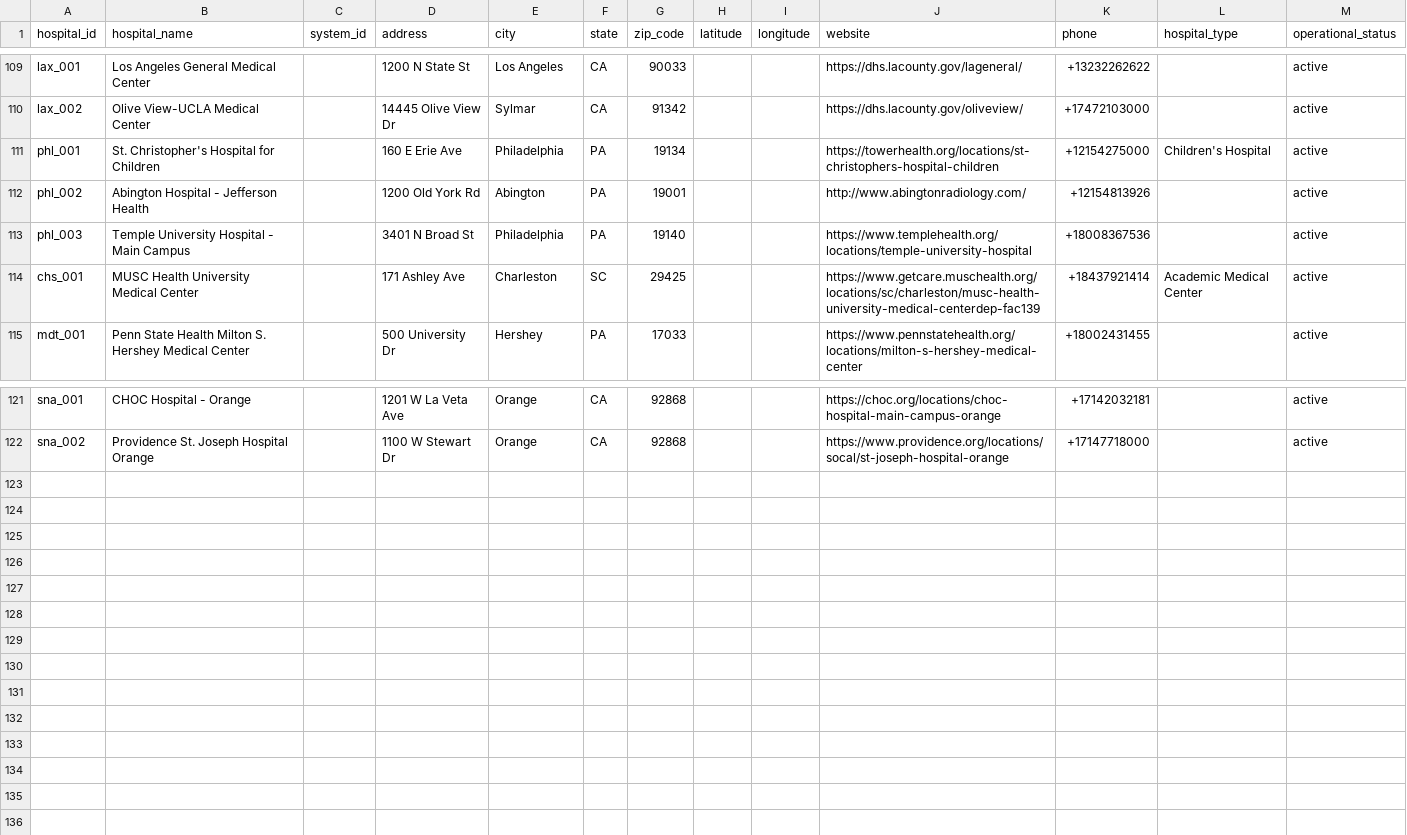
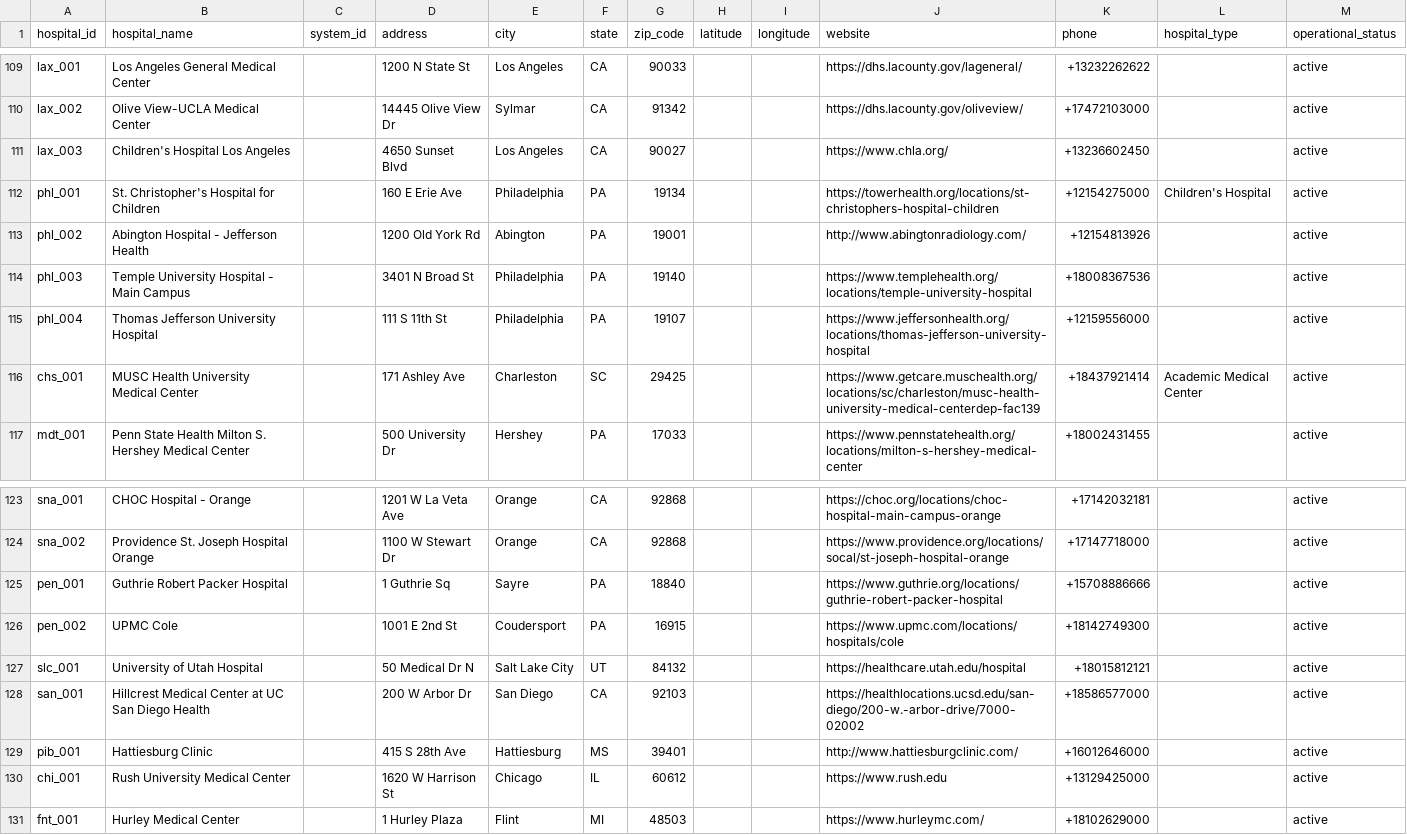
Before and after one commit to mariohealth/v0, a CSV file: backend/mario-health-data-pipeline/seeds/hospitals.csv, drawn as a sheet; only a part is shown, gaps mark what is left out.

```diff
--- a/backend/mario-health-data-pipeline/seeds/hospitals.csv
+++ b/backend/mario-health-data-pipeline/seeds/hospitals.csv
@@ -110,2 +110,3 @@ lax_001,Los Angeles General Medical Center,,1200 N State St,Los Angeles,CA,90033
 lax_002,Olive View-UCLA Medical Center,,14445 Olive View Dr,Sylmar,CA,91342,,,https://dhs.lacounty.gov/oliveview/,+17472103000,,active
+lax_003,Children's Hospital Los Angeles,,4650 Sunset Blvd,Los Angeles,CA,90027,,,https://www.chla.org/,+13236602450,,active
 phl_001,St. Christopher's Hospital for Children,,160 E Erie Ave,Philadelphia,PA,19134,,,https://towerhealth.org/locations/st-christophers-hospital-children,+12154275000,Children's Hospital,active
@@ -113,2 +114,3 @@ phl_002,Abington Hospital - Jefferson Health,,1200 Old York Rd,Abington,PA,19001
 phl_003,Temple University Hospital - Main Campus,,3401 N Broad St,Philadelphia,PA,19140,,,https://www.templehealth.org/locations/temple-university-hospital,+18008367536,,active
+phl_004,Thomas Jefferson University Hospital,,111 S 11th St,Philadelphia,PA,19107,,,https://www.jeffersonhealth.org/locations/thomas-jefferson-university-hospital,+12159556000,,active
 chs_001,MUSC Health University Medical Center,,171 Ashley Ave,Charleston,SC,29425,,,https://www.getcare.muschealth.org/locations/sc/charleston/musc-health-university-medical-centerdep-fac139,+18437921414,Academic Medical Center,active
@@ -122 +124,8 @@ sna_001,CHOC Hospital - Orange,,1201 W La Veta Ave,Orange,CA,92868,,,https://cho
 sna_002,Providence St. Joseph Hospital Orange,,1100 W Stewart Dr,Orange,CA,92868,,,https://www.providence.org/locations/socal/st-joseph-hospital-orange,+17147718000,,active
+pen_001,Guthrie Robert Packer Hospital,,1 Guthrie Sq,Sayre,PA,18840,,,https://www.guthrie.org/locations/guthrie-robert-packer-hospital,+15708886666,,active
+pen_002,UPMC Cole,,1001 E 2nd St,Coudersport,PA,16915,,,https://www.upmc.com/locations/hospitals/cole,+18142749300,,active
+slc_001,University of Utah Hospital,,50 Medical Dr N,Salt Lake City,UT,84132,,,https://healthcare.utah.edu/hospital,+18015812121,,active
+san_001,Hillcrest Medical Center at UC San Diego Health,,200 W Arbor Dr,San Diego,CA,92103,,,https://healthlocations.ucsd.edu/san-diego/200-w.-arbor-drive/7000-02002,+18586577000,,active
+pib_001,Hattiesburg Clinic,,415 S 28th Ave,Hattiesburg,MS,39401,,,http://www.hattiesburgclinic.com/,+16012646000,,active
+chi_001,Rush University Medical Center,,1620 W Harrison St,Chicago,IL,60612,,,https://www.rush.edu,+13129425000,,active
+fnt_001,Hurley Medical Center,,1 Hurley Plaza,Flint,MI,48503,,,https://www.hurleymc.com/,+18102629000,,active
```
Also changed, not shown: 1 other file.
